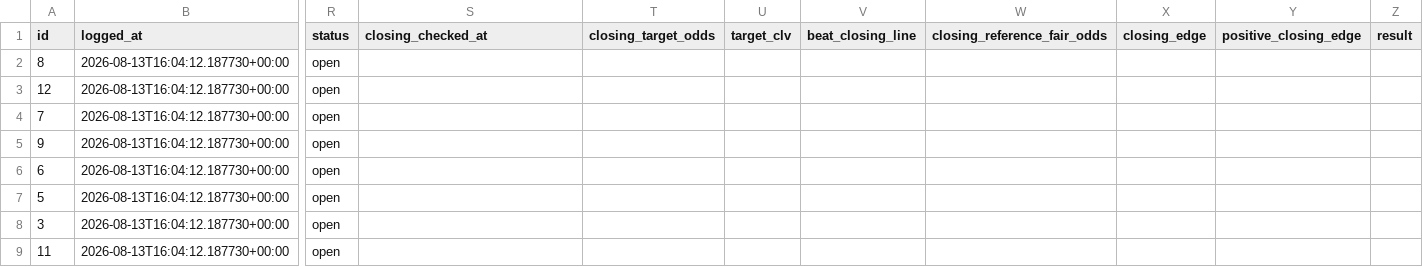
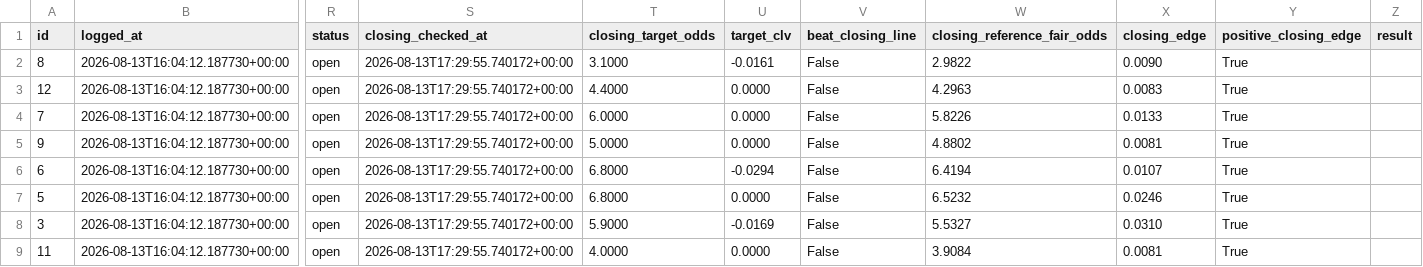
Before and after one commit to KamvysisPuzzles/sports-stat-arb, a CSV file: data/paper_trades_h2h.csv, drawn as a sheet; only a part is shown, gaps mark what is left out; the diff covers the shown part only; the diff names each change by its address in the sheet, - before the commit and + after, or states it on an @@ line.

```diff
--- a/data/paper_trades_h2h.csv
+++ b/data/paper_trades_h2h.csv
-S2:S9 (closing_checked_at): (empty)
+S2:S9 (closing_checked_at): 2026-08-13T17:29:55.740172+00:00
-T2 (closing_target_odds): (empty)
+T2 (closing_target_odds): 3.1000
-U2 (target_clv): (empty)
+U2 (target_clv): -0.0161
-V2:V9 (beat_closing_line): (empty)
+V2:V9 (beat_closing_line): False
-W2 (closing_reference_fair_odds): (empty)
+W2 (closing_reference_fair_odds): 2.9822
-X2 (closing_edge): (empty)
+X2 (closing_edge): 0.0090
-Y2:Y9 (positive_closing_edge): (empty)
+Y2:Y9 (positive_closing_edge): True
-T3 (closing_target_odds): (empty)
+T3 (closing_target_odds): 4.4000
-U3:U5 (target_clv): (empty)
+U3:U5 (target_clv): 0.0000
-W3 (closing_reference_fair_odds): (empty)
+W3 (closing_reference_fair_odds): 4.2963
-X3 (closing_edge): (empty)
+X3 (closing_edge): 0.0083
-T4 (closing_target_odds): (empty)
+T4 (closing_target_odds): 6.0000
-W4 (closing_reference_fair_odds): (empty)
+W4 (closing_reference_fair_odds): 5.8226
-X4 (closing_edge): (empty)
+X4 (closing_edge): 0.0133
-T5 (closing_target_odds): (empty)
+T5 (closing_target_odds): 5.0000
-W5 (closing_reference_fair_odds): (empty)
+W5 (closing_reference_fair_odds): 4.8802
-X5 (closing_edge): (empty)
+X5 (closing_edge): 0.0081
-T6:T7 (closing_target_odds): (empty)
+T6:T7 (closing_target_odds): 6.8000
-U6 (target_clv): (empty)
+U6 (target_clv): -0.0294
-W6 (closing_reference_fair_odds): (empty)
+W6 (closing_reference_fair_odds): 6.4194
-X6 (closing_edge): (empty)
+X6 (closing_edge): 0.0107
-U7 (target_clv): (empty)
+U7 (target_clv): 0.0000
-W7 (closing_reference_fair_odds): (empty)
+W7 (closing_reference_fair_odds): 6.5232
-X7 (closing_edge): (empty)
+X7 (closing_edge): 0.0246
-T8 (closing_target_odds): (empty)
+T8 (closing_target_odds): 5.9000
-U8 (target_clv): (empty)
+U8 (target_clv): -0.0169
-W8 (closing_reference_fair_odds): (empty)
+W8 (closing_reference_fair_odds): 5.5327
-X8 (closing_edge): (empty)
+X8 (closing_edge): 0.0310
-T9 (closing_target_odds): (empty)
+T9 (closing_target_odds): 4.0000
-U9 (target_clv): (empty)
+U9 (target_clv): 0.0000
-W9 (closing_reference_fair_odds): (empty)
+W9 (closing_reference_fair_odds): 3.9084
-X9 (closing_edge): (empty)
+X9 (closing_edge): 0.0081
```
Also changed, not shown: 28 edited cells elsewhere in this file, 8 other files.
